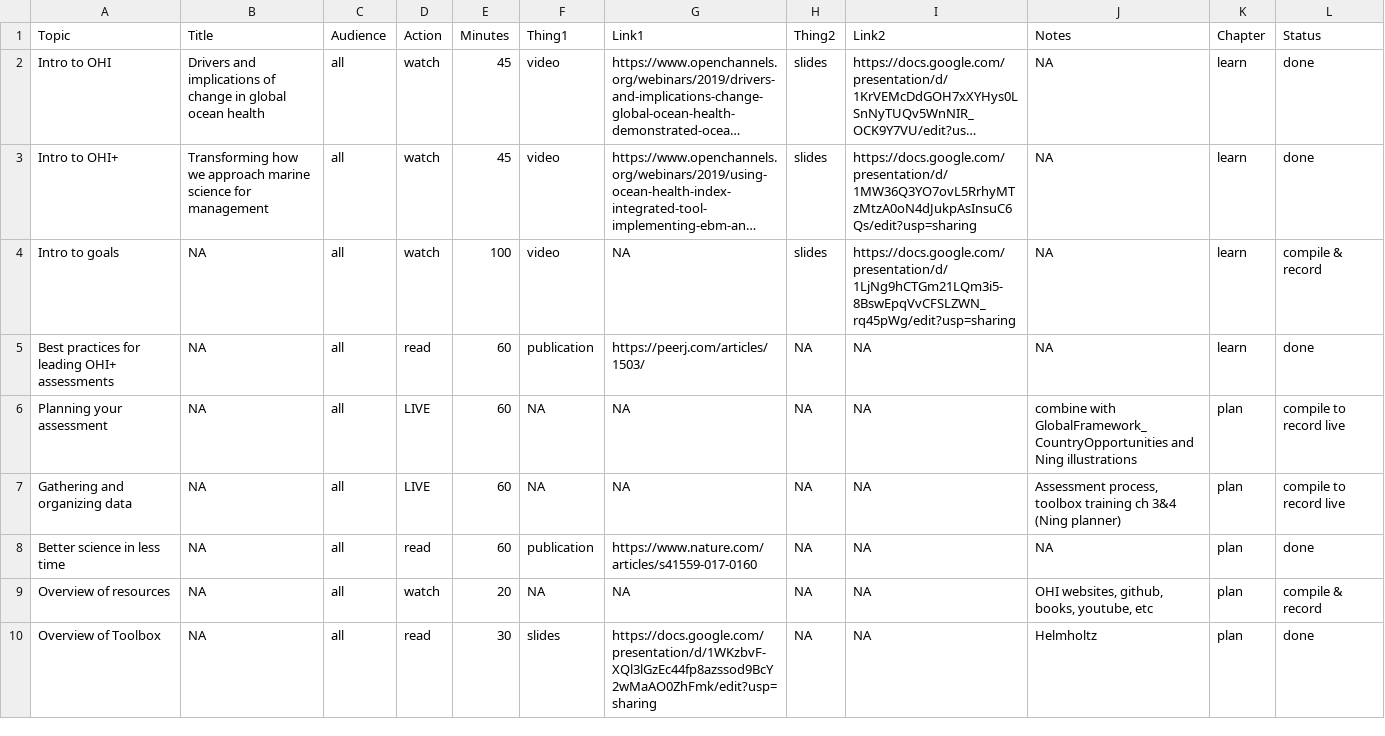
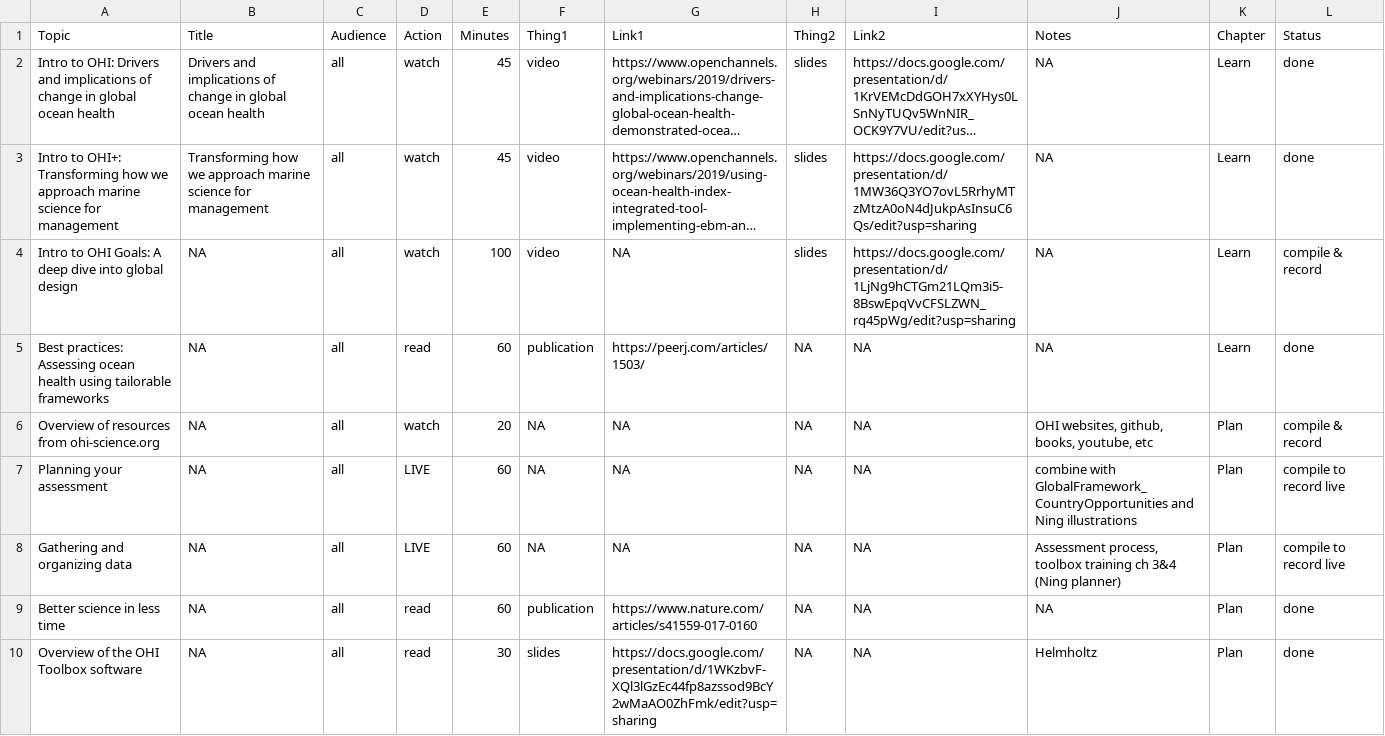
Before and after one commit to OHI-Science/onboarding, a CSV file: schedule_sheet.csv, drawn as a sheet; only a part is shown; long unchanged cells end in …; removed rows and columns are numbered as before the commit, all else as after; the diff covers the shown part only; the diff names each change by its address in the sheet, - before the commit and + after, or states it on an @@ line.

Commit message:
awww yeah using glue, gt, rmd together for the automated WIN Yaaaaaaaaahhhh

```diff
--- a/schedule_sheet.csv
+++ b/schedule_sheet.csv
-A2 (Topic): Intro to OHI
+A2 (Topic): Intro to OHI: Drivers and implications of change in global ocean health
-K2:K5 (Chapter): learn
+K2:K5 (Chapter): Learn
-A3 (Topic): Intro to OHI+
+A3 (Topic): Intro to OHI+: Transforming how we approach marine science for management
-A4 (Topic): Intro to goals
+A4 (Topic): Intro to OHI Goals: A deep dive into global design
-A5 (Topic): Best practices for leading OHI+ assessments
+A5 (Topic): Best practices: Assessing ocean health using tailorable frameworks
+row 6: Overview of resources from ohi-science.org | NA | all | watch | 20 | NA | NA | NA | NA | OHI websites, github, books, youtube, etc | Plan | compile & record
-K7:K9 (Chapter): plan
+K7:K9 (Chapter): Plan
-row 9: Overview of resources | NA | all | watch | 20 | NA | NA | NA | NA | OHI websites, github, books, youtube, etc | plan | compile & record
-A10 (Topic): Overview of Toolbox
+A10 (Topic): Overview of the OHI Toolbox software
-K10 (Chapter): plan
+K10 (Chapter): Plan
```
Also changed, not shown: 12 edited cells elsewhere in this file, 11 other files.
